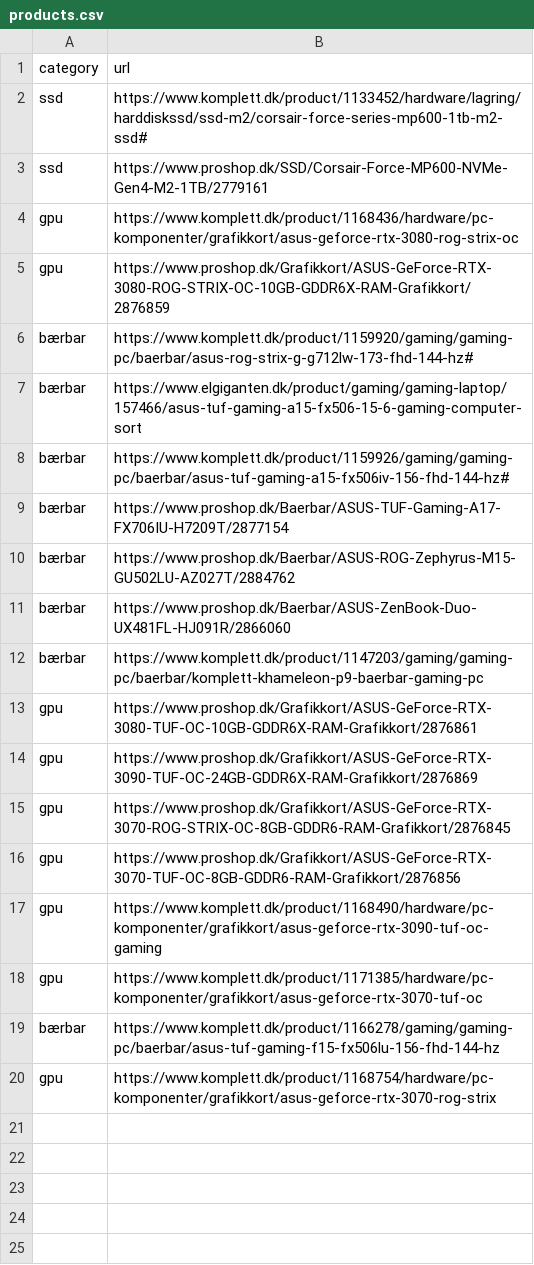
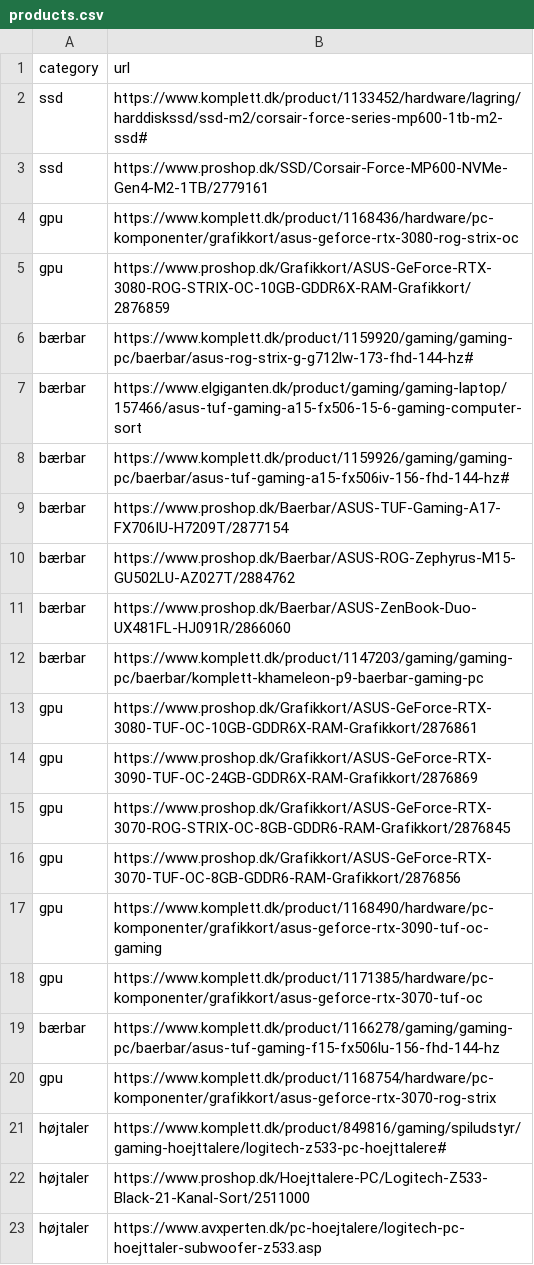
Before and after one commit to Ignis-Altum/scraper, a CSV file: scraper/products.csv, drawn as a sheet; the diff names each change by its address in the sheet, - before the commit and + after, or states it on an @@ line.

Commit message:
Add Logitech Z533 from Komplett, Proshop and AvXperten

```diff
--- a/scraper/products.csv
+++ b/scraper/products.csv
+row 21: højtaler | https://www.komplett.dk/product/849816/gaming/spiludstyr/gaming-hoejttalere/logitech-z533-pc-hoejttalere#
+row 22: højtaler | https://www.proshop.dk/Hoejttalere-PC/Logitech-Z533-Black-21-Kanal-Sort/2511000
+row 23: højtaler | https://www.avxperten.dk/pc-hoejtalere/logitech-pc-hoejttaler-subwoofer-z533.asp
```
Also changed, not shown: 2 other files.
